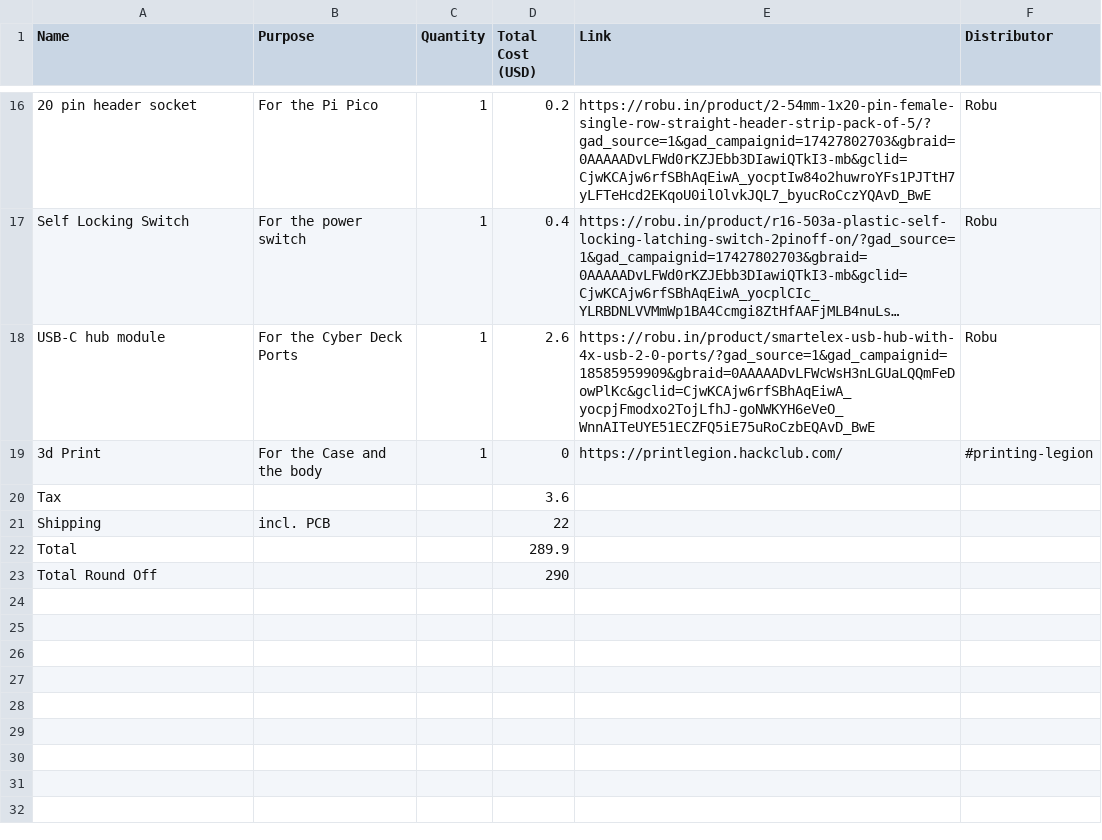
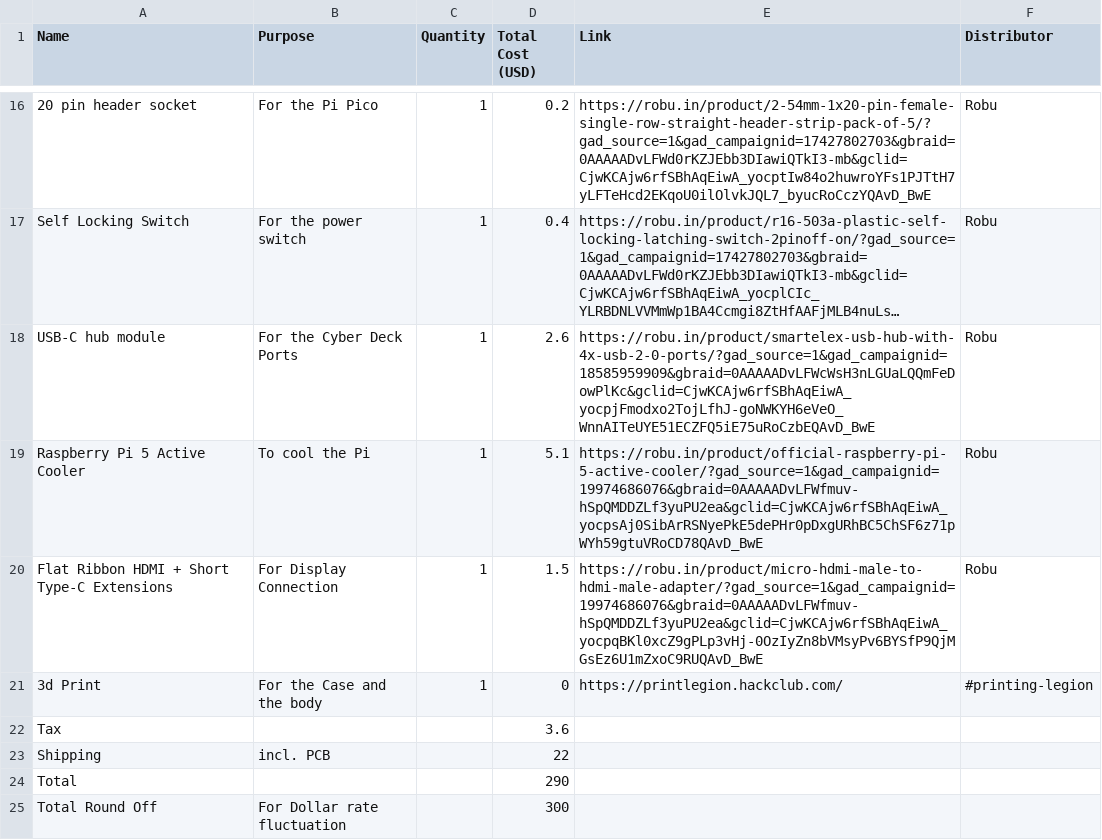
Before and after one commit to Sadrita404/Open-Deck, a CSV file: bom.csv, drawn as a sheet; only a part is shown, gaps mark what is left out; long unchanged cells end in ….

Commit message:
Update bom.csv

```diff
--- a/bom.csv
+++ b/bom.csv
@@ -18,2 +18,4 @@
 "USB-C hub module","For the Cyber Deck Ports","1","2.6","https://robu.in/product/smartelex-usb-hub-with-4x-usb-2-0-ports/?gad_source=1&gad_campaignid=18585959909&gbraid=0AAAAADvLFWcWsH3nLGUaLQQmFeDowPlKc&gclid=CjwKCAjw6rfSBhAqEiwA_yocpjFmodxo2TojLfhJ-goNWKYH6eVeO_WnnAITeUYE51ECZFQ5iE75uRoCzbEQAvD_BwE","Robu"
+"Raspberry Pi 5 Active Cooler","To cool the Pi","1","5.1","https://robu.in/product/official-raspberry-pi-5-active-cooler/?gad_source=1&gad_campaignid=19974686076&gbraid=0AAAAADvLFWfmuv-hSpQMDDZLf3yuPU2ea&gclid=CjwKCAjw6rfSBhAqEiwA_yocpsAj0SibArRSNyePkE5dePHr0pDxgURhBC5ChSF6z71pWYh59gtuVRoCD78QAvD_BwE","Robu"
+"Flat Ribbon HDMI + Short Type-C Extensions","For Display Connection","1","1.5","https://robu.in/product/micro-hdmi-male-to-hdmi-male-adapter/?gad_source=1&gad_campaignid=19974686076&gbraid=0AAAAADvLFWfmuv-hSpQMDDZLf3yuPU2ea&gclid=CjwKCAjw6rfSBhAqEiwA_yocpqBKl0xcZ9gPLp3vHj-0OzIyZn8bVMsyPv6BYSfP9QjMGsEz6U1mZxoC9RUQAvD_BwE","Robu"
 "3d Print","For the Case and the body","1","0","https://printlegion.hackclub.com/","#printing-legion"
@@ -21,3 +23,3 @@
 "Shipping","incl. PCB","","22","",""
-"Total ","","","289.9","",""
-"Total Round Off","","","290","",""
+"Total ","","","290","",""
+"Total Round Off","For Dollar rate fluctuation ","","300","",""
```
